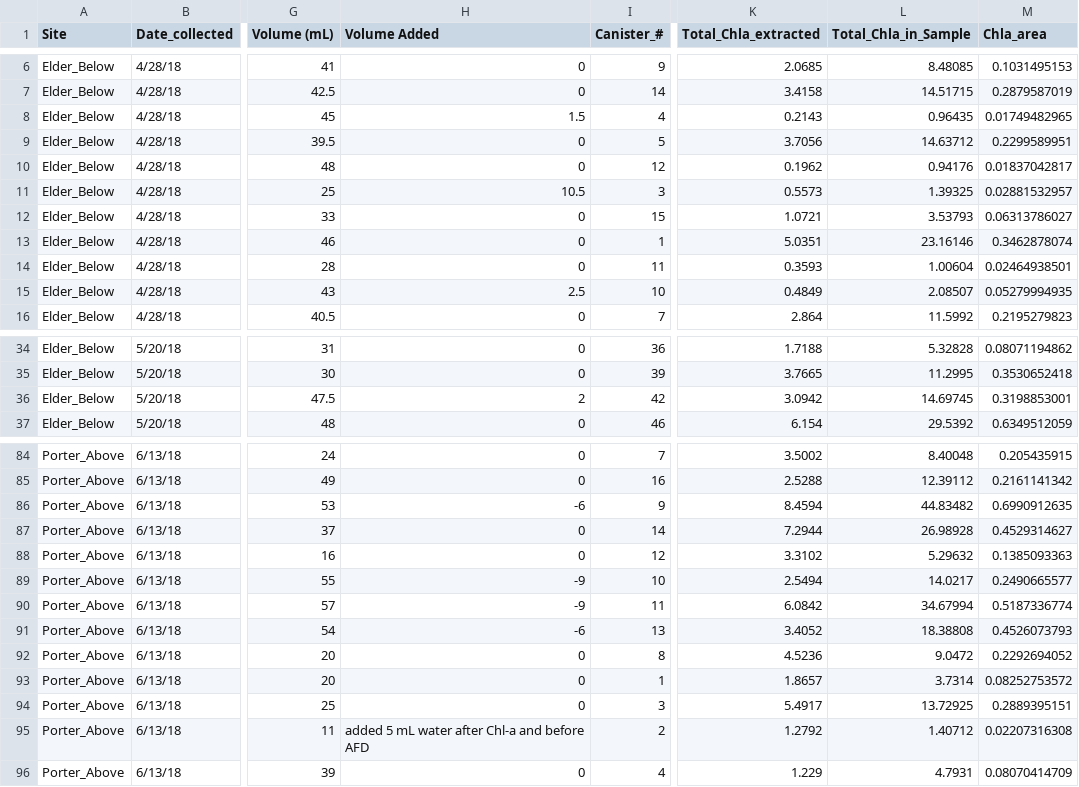
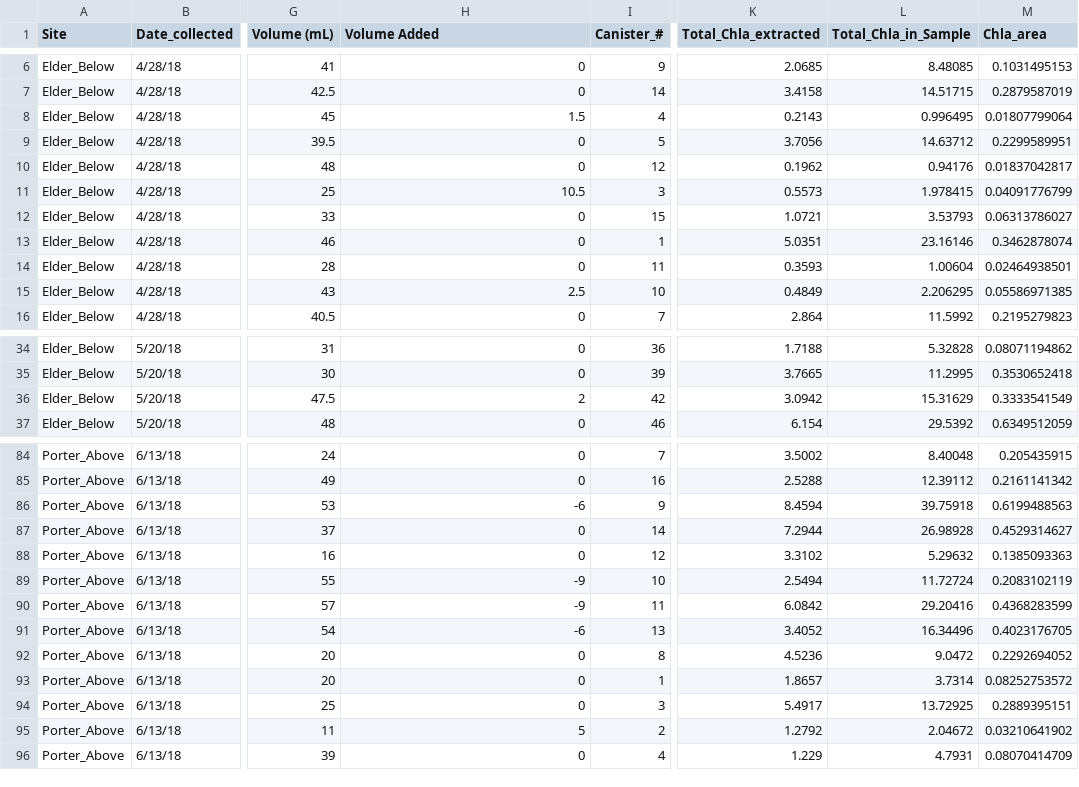
Before and after one commit to keaneflynn/2018_ChlA_Data, a CSV file: ChlA-Data/ChlA-Data.csv, drawn as a sheet; only a part is shown, gaps mark what is left out; the diff covers the shown part only; the diff names each change by its address in the sheet, - before the commit and + after, or states it on an @@ line.

Commit message:
newly imported csv for ChlA Data

```diff
--- a/ChlA-Data/ChlA-Data.csv
+++ b/ChlA-Data/ChlA-Data.csv
-L8 (Total_Chla_in_Sample): 0.96435
+L8 (Total_Chla_in_Sample): 0.996495
-M8 (Chla_area): 0.01749482965
+M8 (Chla_area): 0.01807799064
-L11 (Total_Chla_in_Sample): 1.39325
+L11 (Total_Chla_in_Sample): 1.978415
-M11 (Chla_area): 0.02881532957
+M11 (Chla_area): 0.04091776799
-L15 (Total_Chla_in_Sample): 2.08507
+L15 (Total_Chla_in_Sample): 2.206295
-M15 (Chla_area): 0.05279994935
+M15 (Chla_area): 0.05586971385
-L36 (Total_Chla_in_Sample): 14.69745
+L36 (Total_Chla_in_Sample): 15.31629
-M36 (Chla_area): 0.3198853001
+M36 (Chla_area): 0.3333541549
-L86 (Total_Chla_in_Sample): 44.83482
+L86 (Total_Chla_in_Sample): 39.75918
-M86 (Chla_area): 0.6990912635
+M86 (Chla_area): 0.6199488563
-L89 (Total_Chla_in_Sample): 14.0217
+L89 (Total_Chla_in_Sample): 11.72724
-M89 (Chla_area): 0.2490665577
+M89 (Chla_area): 0.2083102119
-L90 (Total_Chla_in_Sample): 34.67994
+L90 (Total_Chla_in_Sample): 29.20416
-M90 (Chla_area): 0.5187336774
+M90 (Chla_area): 0.4368283599
-L91 (Total_Chla_in_Sample): 18.38808
+L91 (Total_Chla_in_Sample): 16.34496
-M91 (Chla_area): 0.4526073793
+M91 (Chla_area): 0.4023176705
-H95 (Volume Added): added 5 mL water after Chl-a and before AFD
+H95 (Volume Added): 5
-L95 (Total_Chla_in_Sample): 1.40712
+L95 (Total_Chla_in_Sample): 2.04672
-M95 (Chla_area): 0.02207316308
+M95 (Chla_area): 0.03210641902
```
Also changed, not shown: 23 edited cells elsewhere in this file, 2 other files.
